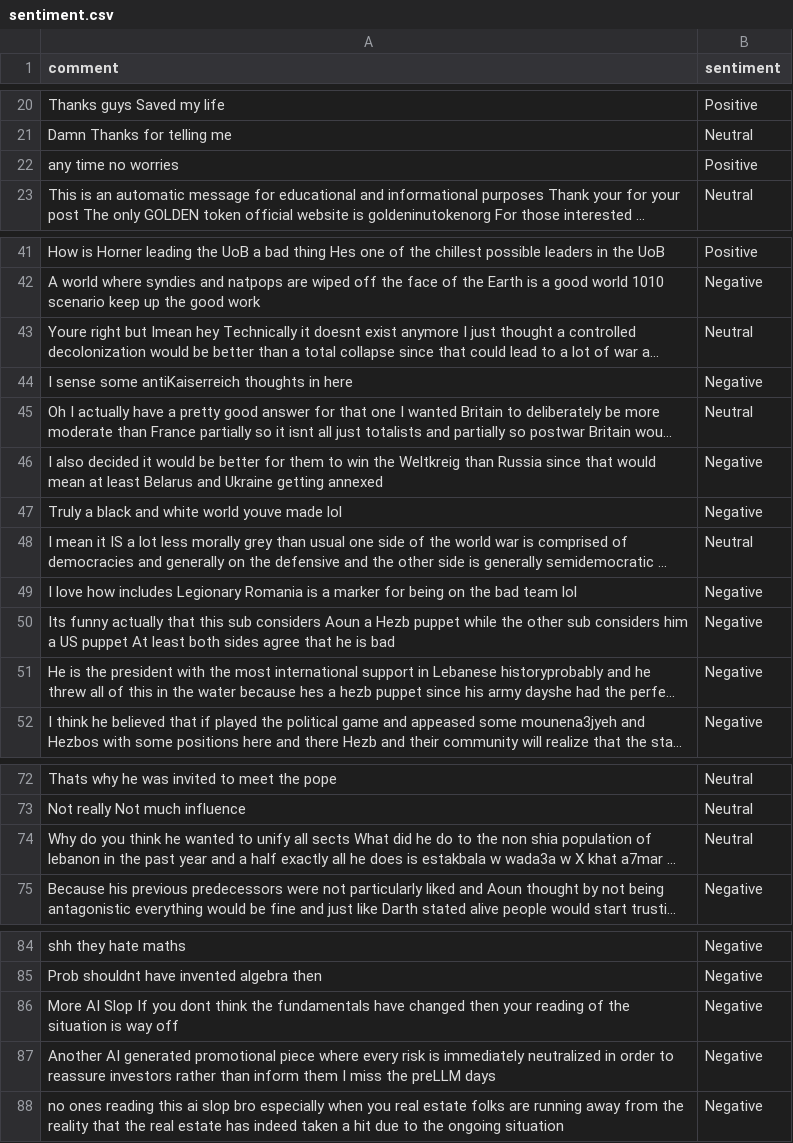
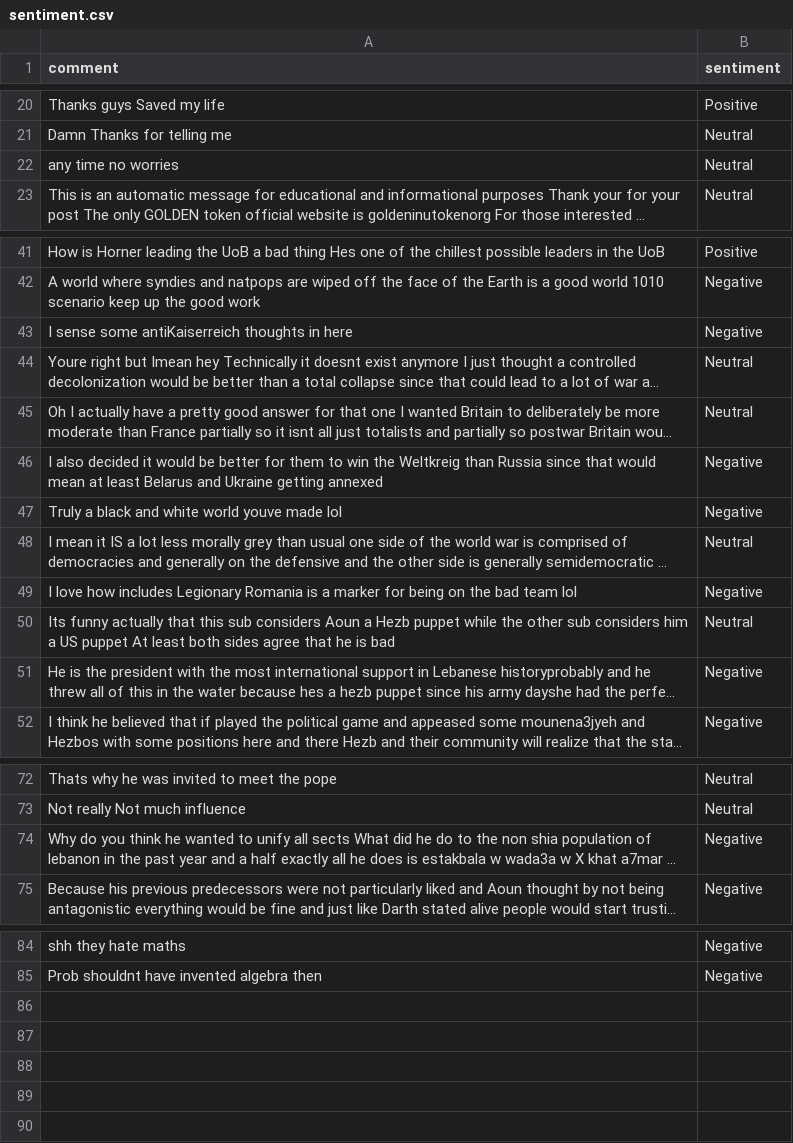
Before and after one commit to felixabraham670706/sentiment, a CSV file: sentiment.csv, drawn as a sheet; only a part is shown, gaps mark what is left out; long unchanged cells end in …; removed rows and columns are numbered as before the commit, all else as after; the diff names each change by its address in the sheet, - before the commit and + after, or states it on an @@ line.

```diff
--- a/sentiment.csv
+++ b/sentiment.csv
-B22 (sentiment): Positive
+B22 (sentiment): Neutral
@@ row 44 moved to row 43: I sense some antiKaiserreich thoughts in… @@
-B50 (sentiment): Negative
+B50 (sentiment): Neutral
-B74 (sentiment): Neutral
+B74 (sentiment): Negative
-row 86: More AI Slop If you dont think the fundamentals have changed then your reading of the situation is way off | Negative
-row 87: Another AI generated promotional piece where every risk is immediately neutralized in order to reassure investors rather than inform them I miss the preLLM days | Negative
-row 88: no ones reading this ai slop bro especially when you real estate folks are running away from the reality that the real estate has indeed taken a hit due to the ongoing situation | Negative
```
